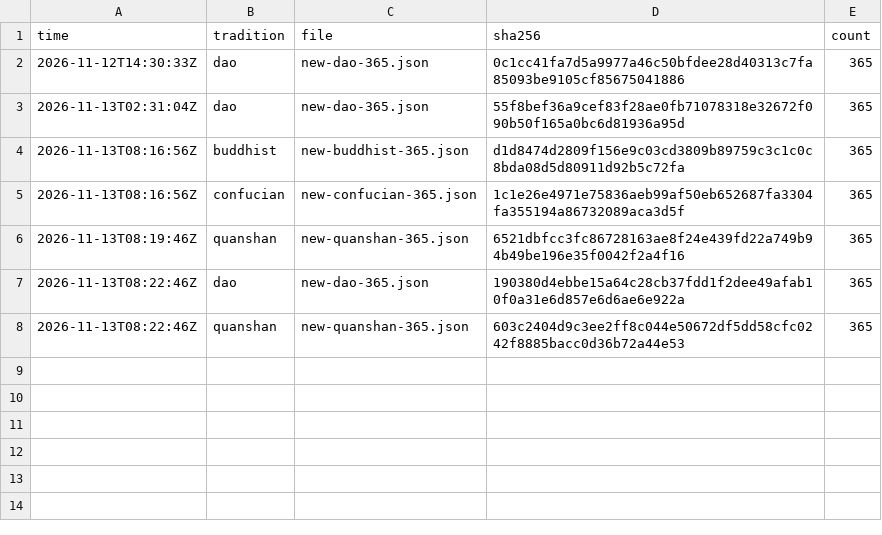
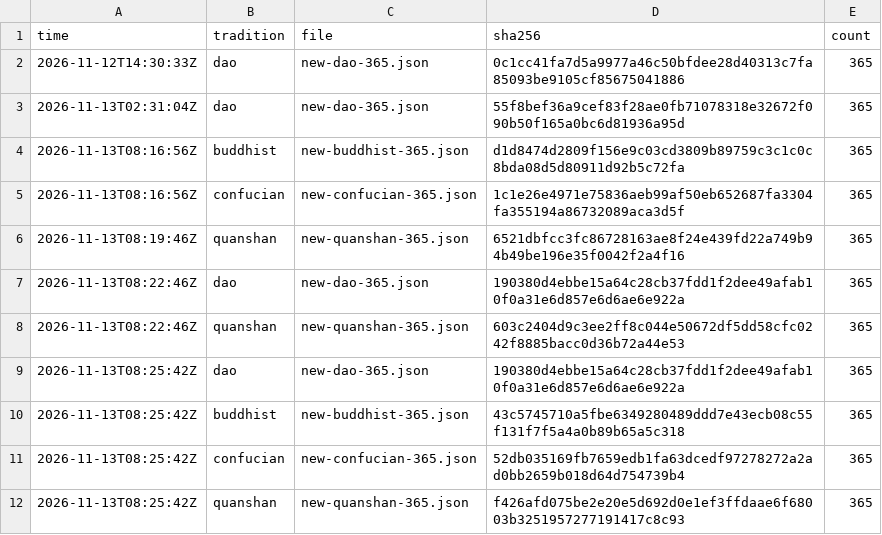
Before and after one commit to surez0812/lixiang-ios, a CSV file: docs/CONTENT-INGEST-LOG.csv, drawn as a sheet; the diff names each change by its address in the sheet, - before the commit and + after, or states it on an @@ line.

Commit message:
content(build13): final four traditions (dao 190380d4, buddhist 43c57457, confucian 52db0351, quanshan f426afd0) — phrase-level forbidden check PASS; ingest all

```diff
--- a/docs/CONTENT-INGEST-LOG.csv
+++ b/docs/CONTENT-INGEST-LOG.csv
+row 9: 2026-11-13T08:25:42Z | dao | new-dao-365.json | 190380d4ebbe15a64c28cb37fdd1f2dee49afab10f0a31e6d857e6d6ae6e922a | 365
+row 10: 2026-11-13T08:25:42Z | buddhist | new-buddhist-365.json | 43c5745710a5fbe6349280489ddd7e43ecb08c55f131f7f5a4a0b89b65a5c318 | 365
+row 11: 2026-11-13T08:25:42Z | confucian | new-confucian-365.json | 52db035169fb7659edb1fa63dcedf97278272a2ad0bb2659b018d64d754739b4 | 365
+row 12: 2026-11-13T08:25:42Z | quanshan | new-quanshan-365.json | f426afd075be2e20e5d692d0e1ef3ffdaae6f68003b3251957277191417c8c93 | 365
```
Also changed, not shown: 4 other files.
